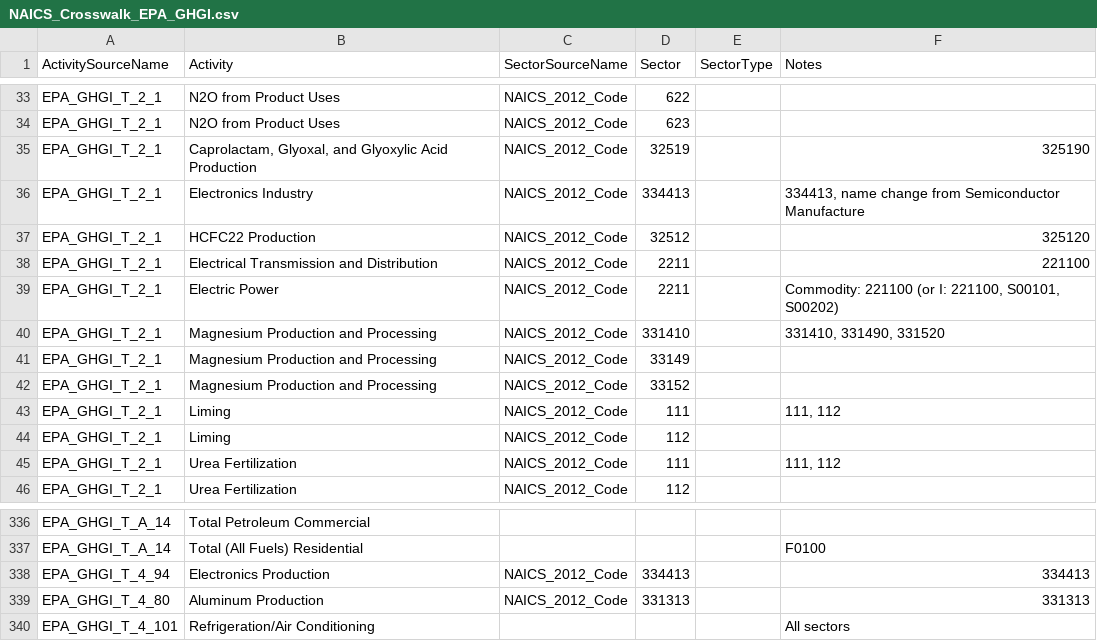
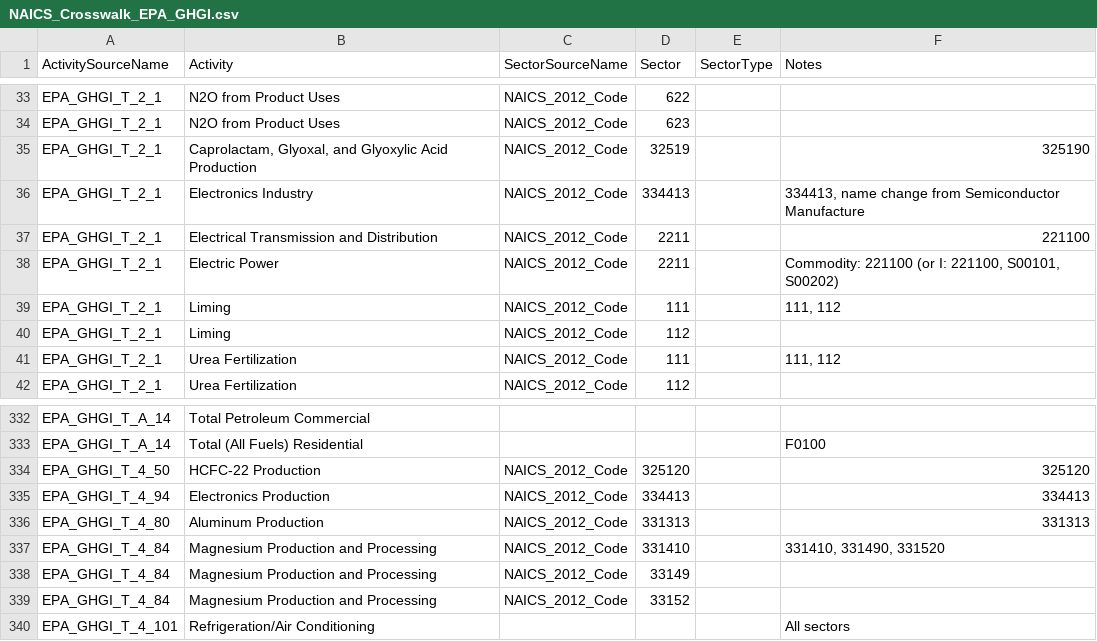
Before and after one commit to USEPA/flowsa, a CSV file: flowsa/data/activitytosectormapping/NAICS_Crosswalk_EPA_GHGI.csv, drawn as a sheet; only a part is shown, gaps mark what is left out.

```diff
--- a/flowsa/data/activitytosectormapping/NAICS_Crosswalk_EPA_GHGI.csv
+++ b/flowsa/data/activitytosectormapping/NAICS_Crosswalk_EPA_GHGI.csv
@@ -36,8 +36,4 @@ EPA_GHGI_T_2_1,"Caprolactam, Glyoxal, and Glyoxylic Acid Production",NAICS_2012_
 EPA_GHGI_T_2_1,Electronics Industry,NAICS_2012_Code,334413,,"334413, name change from Semiconductor Manufacture"
-EPA_GHGI_T_2_1,HCFC22 Production,NAICS_2012_Code,32512,,325120
 EPA_GHGI_T_2_1,Electrical Transmission and Distribution,NAICS_2012_Code,2211,,221100
 EPA_GHGI_T_2_1,Electric Power,NAICS_2012_Code,2211,,"Commodity: 221100 (or I: 221100, S00101, S00202)"
-EPA_GHGI_T_2_1,Magnesium Production and Processing,NAICS_2012_Code,331410,,"331410, 331490, 331520"
-EPA_GHGI_T_2_1,Magnesium Production and Processing,NAICS_2012_Code,33149,,
-EPA_GHGI_T_2_1,Magnesium Production and Processing,NAICS_2012_Code,33152,,
 EPA_GHGI_T_2_1,Liming,NAICS_2012_Code,111,,"111, 112"
@@ -337,4 +333,8 @@ EPA_GHGI_T_A_14,Total Petroleum Commercial,,,,
 EPA_GHGI_T_A_14,Total (All Fuels) Residential,,,,F0100
+EPA_GHGI_T_4_50,HCFC-22 Production,NAICS_2012_Code,325120,,325120
 EPA_GHGI_T_4_94,Electronics Production,NAICS_2012_Code,334413,,334413
 EPA_GHGI_T_4_80,Aluminum Production,NAICS_2012_Code,331313,,331313
+EPA_GHGI_T_4_84,Magnesium Production and Processing,NAICS_2012_Code,331410,,"331410, 331490, 331520"
+EPA_GHGI_T_4_84,Magnesium Production and Processing,NAICS_2012_Code,33149,,
+EPA_GHGI_T_4_84,Magnesium Production and Processing,NAICS_2012_Code,33152,,
 EPA_GHGI_T_4_101,Refrigeration/Air Conditioning,,,,All sectors
```
Also changed, not shown: 3 other files.
